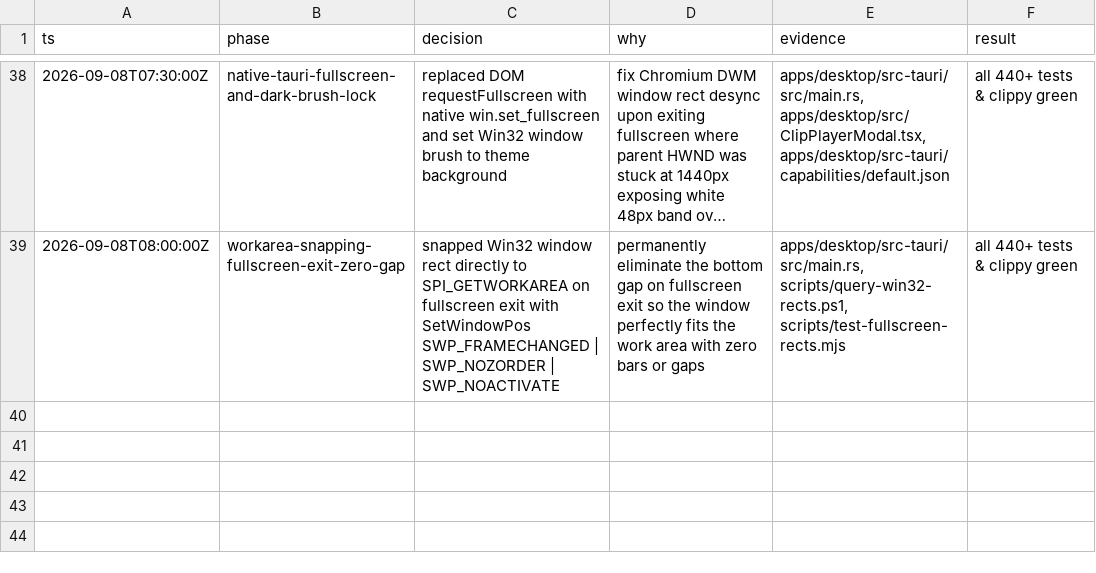
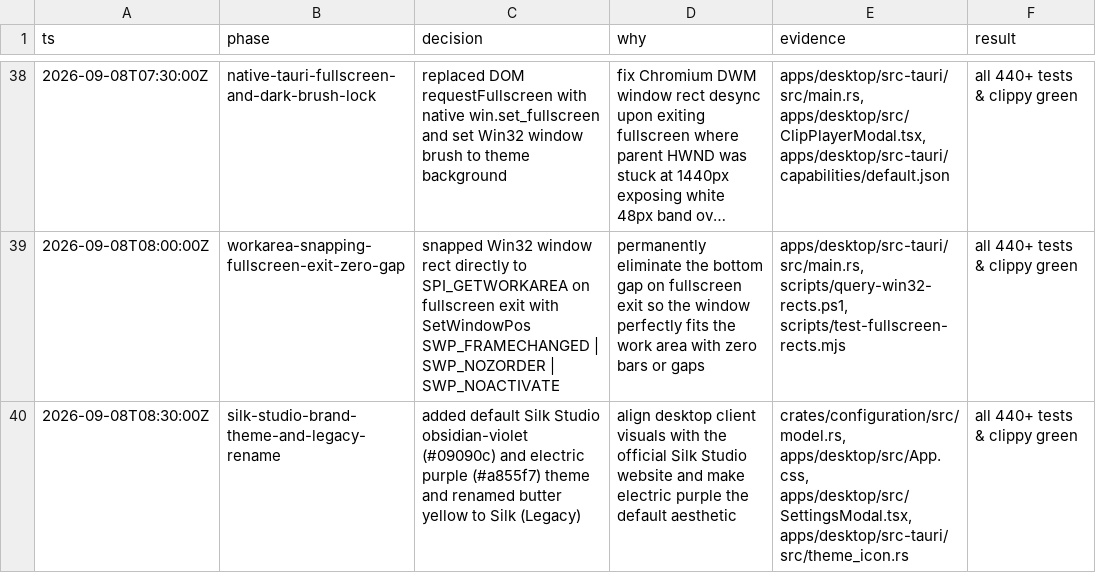
Before and after one commit to TrulyScarlet/silk-studio, a TSV file: decisions.tsv, drawn as a sheet; only a part is shown, gaps mark what is left out; long unchanged cells end in ….

Commit message:
Add Silk Studio theme as default and rename yellow theme to Silk (Legacy)

```diff
--- a/decisions.tsv
+++ b/decisions.tsv
@@ -39 +39,2 @@ ts	phase	decision	why	evidence	result
 2026-09-08T08:00:00Z	workarea-snapping-fullscreen-exit-zero-gap	snapped Win32 window rect directly to SPI_GETWORKAREA on fullscreen exit with SetWindowPos SWP_FRAMECHANGED | SWP_NOZORDER | SWP_NOACTIVATE	permanently eliminate the bottom gap on fullscreen exit so the window perfectly fits the work area with zero bars or gaps	apps/desktop/src-tauri/src/main.rs, scripts/query-win32-rects.ps1, scripts/test-fullscreen-rects.mjs	all 440+ tests & clippy green
+2026-09-08T08:30:00Z	silk-studio-brand-theme-and-legacy-rename	added default Silk Studio obsidian-violet (#09090c) and electric purple (#a855f7) theme and renamed butter yellow to Silk (Legacy)	align desktop client visuals with the official Silk Studio website and make electric purple the default aesthetic	crates/configuration/src/model.rs, apps/desktop/src/App.css, apps/desktop/src/SettingsModal.tsx, apps/desktop/src-tauri/src/theme_icon.rs	all 440+ tests & clippy green
```
Also changed, not shown: 12 other files.
